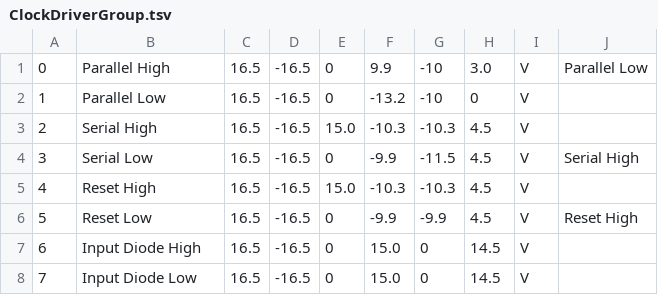
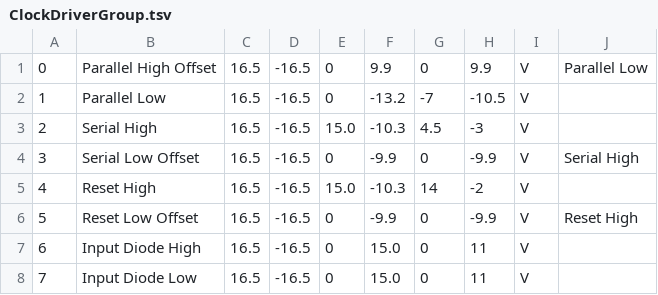
Before and after one commit to TESScience/FPE, a TSV file: FPE/Data/ClockDriverGroup.tsv, drawn as a sheet.

```diff
--- a/FPE/Data/ClockDriverGroup.tsv
+++ b/FPE/Data/ClockDriverGroup.tsv
@@ -1,8 +1,8 @@
-0	Parallel High	16.5	-16.5	0	9.9	-10	3.0	V	Parallel Low
-1	Parallel Low	16.5	-16.5	0	-13.2	-10	0	V	
-2	Serial High	16.5	-16.5	15.0	-10.3	-10.3	4.5	V	
-3	Serial Low	16.5	-16.5	0	-9.9	-11.5	4.5	V	Serial High
-4	Reset High	16.5	-16.5	15.0	-10.3	-10.3	4.5	V	
-5	Reset Low	16.5	-16.5	0	-9.9	-9.9	4.5	V	Reset High
-6	Input Diode High	16.5	-16.5	0	15.0	0	14.5	V	
-7	Input Diode Low	16.5	-16.5	0	15.0	0	14.5	V	
+0	Parallel High Offset	16.5	-16.5	0	9.9	0	9.9	V	Parallel Low
+1	Parallel Low	16.5	-16.5	0	-13.2	-7	-10.5	V	
+2	Serial High	16.5	-16.5	15.0	-10.3	4.5	-3	V	
+3	Serial Low Offset	16.5	-16.5	0	-9.9	0	-9.9	V	Serial High
+4	Reset High	16.5	-16.5	15.0	-10.3	14	-2	V	
+5	Reset Low Offset	16.5	-16.5	0	-9.9	0	-9.9	V	Reset High
+6	Input Diode High	16.5	-16.5	0	15.0	0	11	V	
+7	Input Diode Low	16.5	-16.5	0	15.0	0	11	V	
```
Also changed, not shown: FPE/Data/BiasGroup.tsv, FPE/Data/HeaterGroup.tsv, 41 other files.
